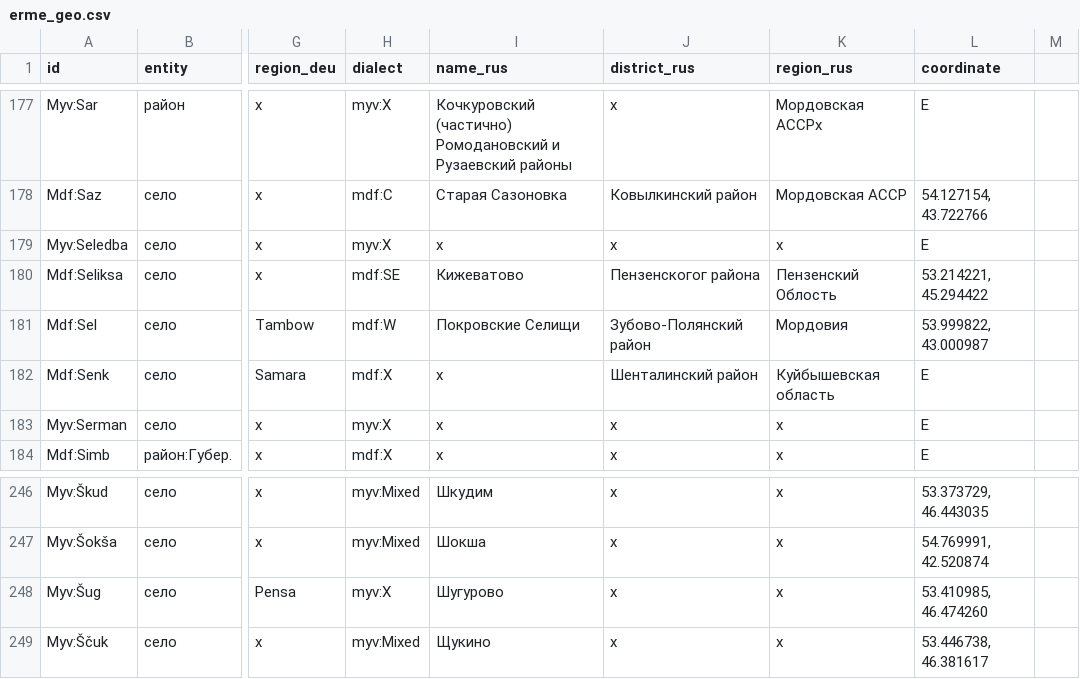
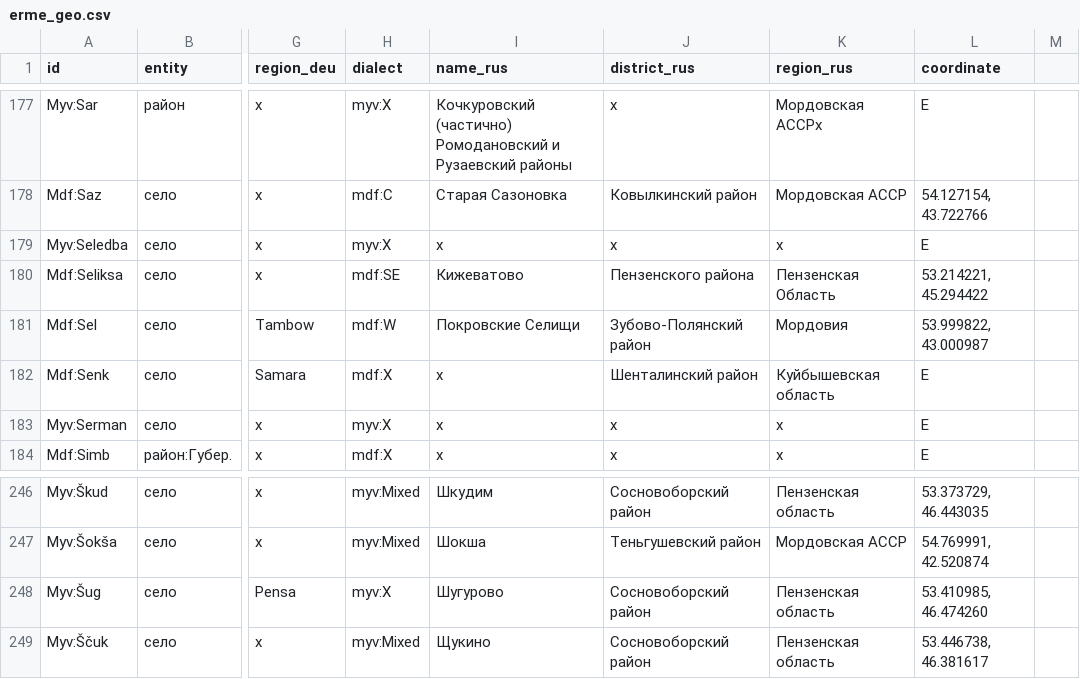
Before and after one commit to rueter/rueter.github.io, a CSV file: emerald/dictionaries/erme_geo.csv, drawn as a sheet; only a part is shown, gaps mark what is left out; the diff covers the shown part only; the diff names each change by its address in the sheet, - before the commit and + after, or states it on an @@ line.

```diff
--- a/emerald/dictionaries/erme_geo.csv
+++ b/emerald/dictionaries/erme_geo.csv
-J180 (district_rus): Пензенскогог района
+J180 (district_rus): Пензенского района
-K180 (region_rus): Пензенский Облость
+K180 (region_rus): Пензенская Область
-J246 (district_rus): x
+J246 (district_rus): Сосновоборский район
-K246 (region_rus): x
+K246 (region_rus): Пензенская область
-J247 (district_rus): x
+J247 (district_rus): Теньгушевский район
-K247 (region_rus): x
+K247 (region_rus): Мордовская АССР
-J248:J249 (district_rus): x
+J248:J249 (district_rus): Сосновоборский район
-K248:K249 (region_rus): x
+K248:K249 (region_rus): Пензенская область
```
Also changed, not shown: 36 edited cells elsewhere in this file.
